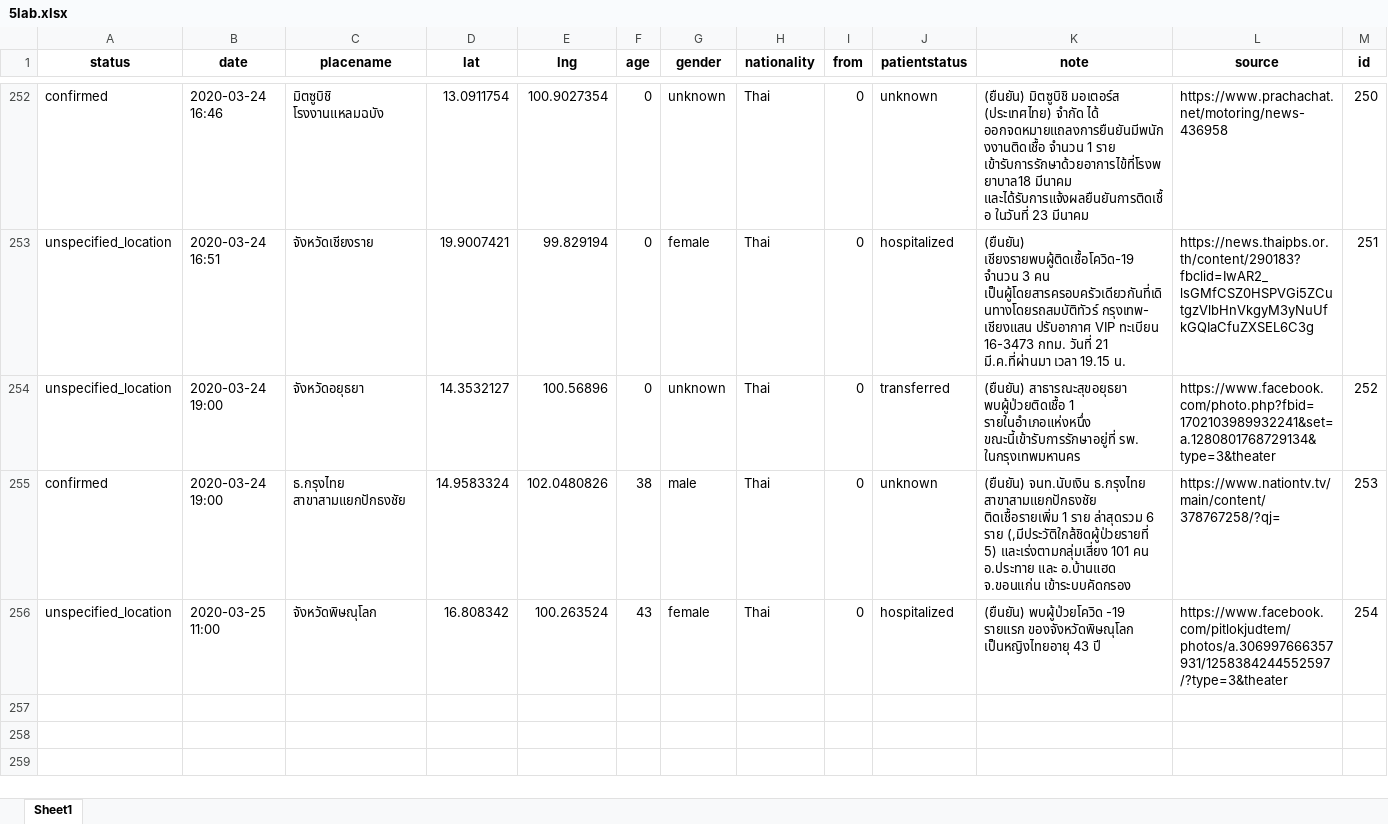
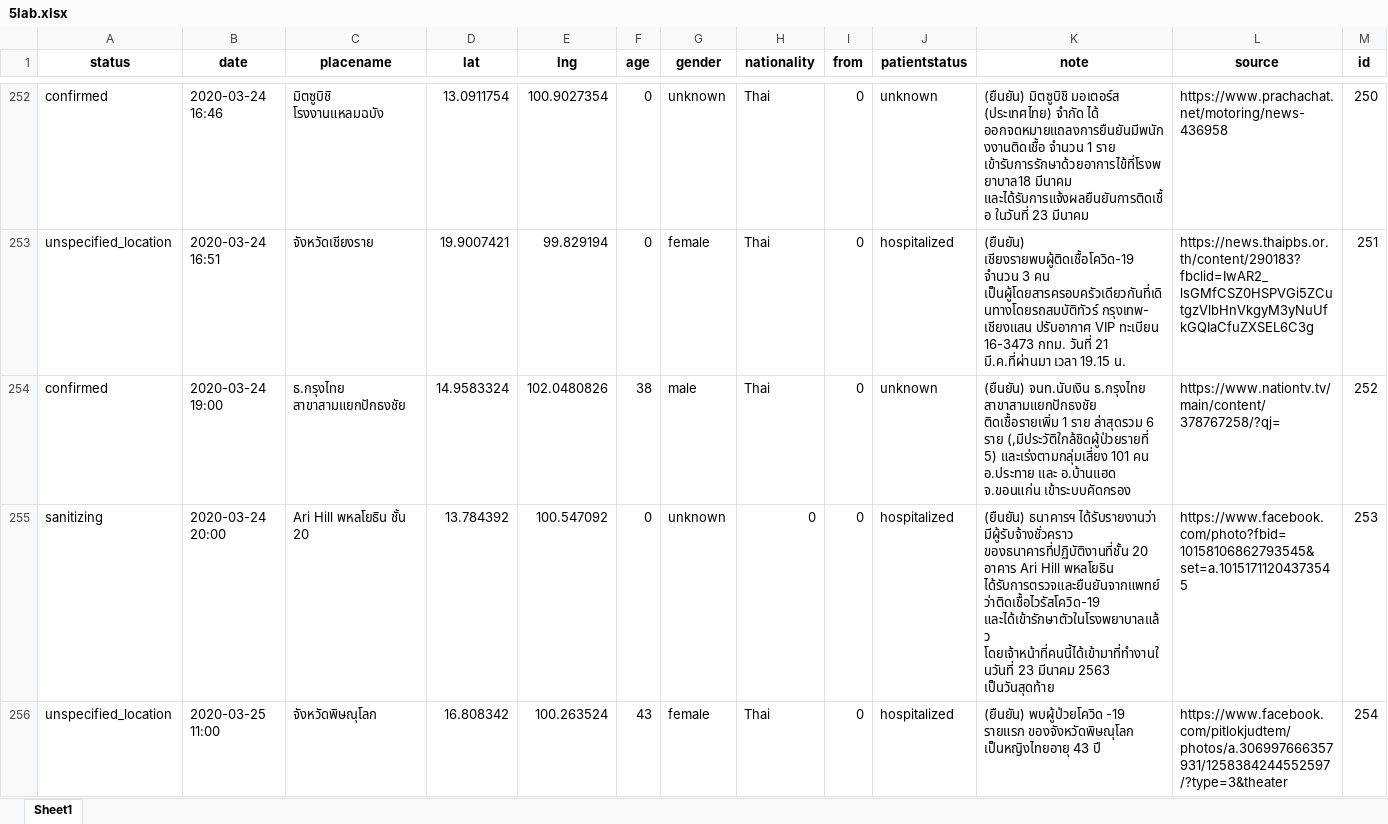
Before and after one commit to COVID19-TCDG/datasets, an Excel workbook: datasets/5lab.xlsx, sheet Sheet1, drawn as a sheet; only a part is shown, gaps mark what is left out; values as stored, in another font and other column widths than the file's, no borders; removed rows and columns are numbered as before the commit, all else as after; the diff covers the shown part only; the diff names each change by its address in the sheet, - before the commit and + after, or states it on an @@ line.

```diff
--- a/datasets/5lab.xlsx (sheet Sheet1)
+++ b/datasets/5lab.xlsx (sheet Sheet1)
-row 254: unspecified_location | 2020-03-24 19:00 | จังหวัดอยุธยา | 14.3532127 | 100.56896 | 0 | unknown | Thai | 0 | transferred | (ยืนยัน) สาธารณะสุขอยุธยา พบผู้ป่วยติดเชื้อ 1 รายในอำเภอแห่งหนึ่ง ขณะนี้เข้ารับการรักษาอยู่ที่ รพ. ในกรุงเทพมหานคร | https://www.facebook.com/photo.php?fbid=1702103989932241&set=a.1280801768729134&type=3&theater | 252
-M254 (id): 253
+M254 (id): 252
+row 255: sanitizing | 2020-03-24 20:00 | Ari Hill พหลโยธิน ชั้น 20 | 13.784392 | 100.547092 | 0 | unknown | 0 | 0 | hospitalized | (ยืนยัน) ธนาคารฯ ได้รับรายงานว่า มีผู้รับจ้างชั่วคราว ของธนาคารที่ปฏิบัติงานที่ชั้น 20 อาคาร Ari Hill พหลโยธิน ได้รับการตรวจและยืนยันจากแพทย์ว่าติดเชื้อไวรัสโควิด-19 และได้เข้ารักษาตัวในโรงพยาบาลแล้ว โดยเจ้าหน้าที่คนนี้ได้เข้ามาที่ทำงานในวันที่ 23 มีนาคม 2563 เป็นวันสุดท้าย | https://www.facebook.com/photo?fbid=10158106862793545&set=a.10151711204373545 | 253
```
Also changed, not shown: 5 added rows, 1 removed row and 56 edited cells elsewhere in this sheet, 2 other files.
